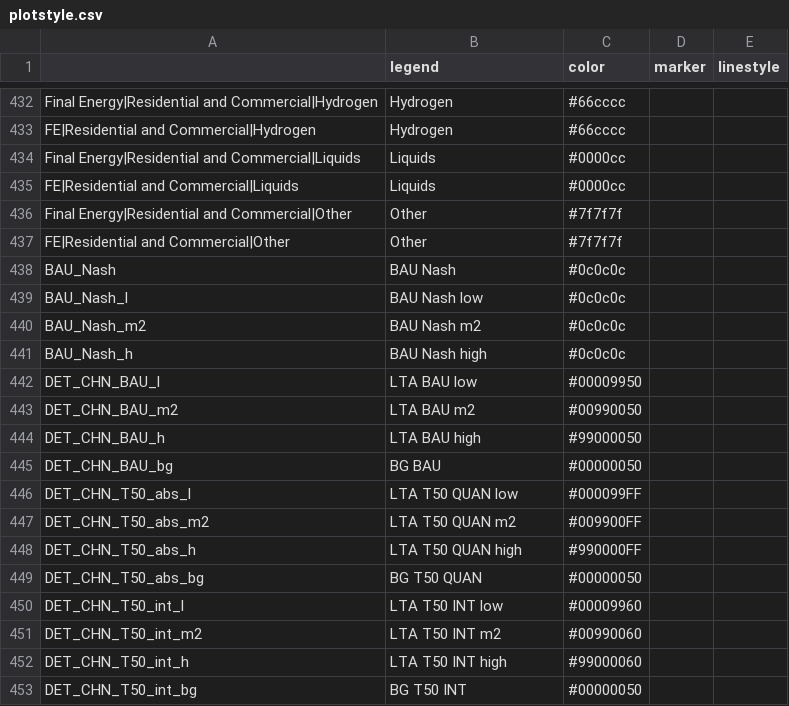
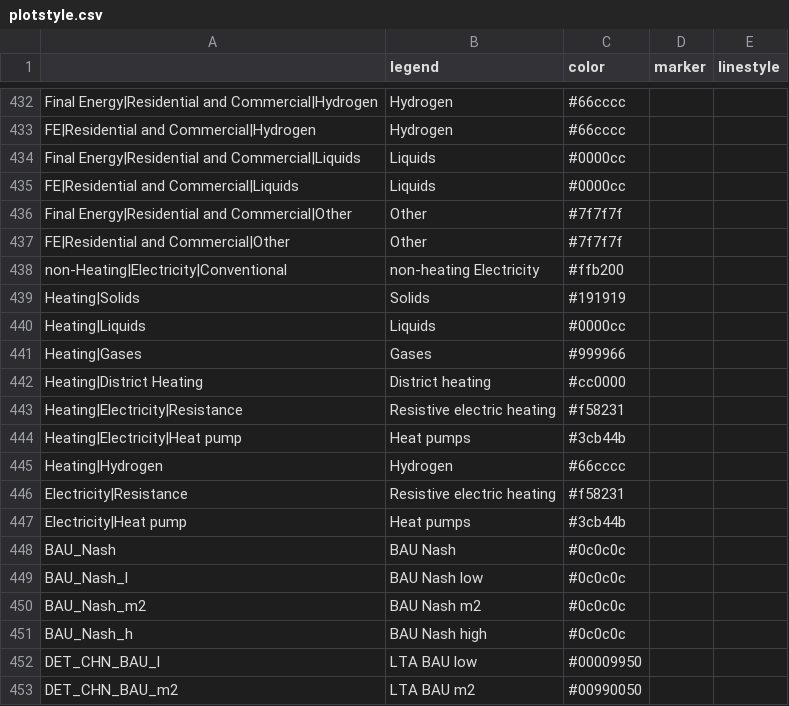
Before and after one commit to pik-piam/mip, a CSV file: inst/extdata/plotstyle.csv, drawn as a sheet; only a part is shown, gaps mark what is left out; the shorter side is filled out with more unchanged rows; the diff names each change by its address in the sheet, - before the commit and + after, or states it on an @@ line.

```diff
--- a/inst/extdata/plotstyle.csv
+++ b/inst/extdata/plotstyle.csv
+row 438: non-Heating|Electricity|Conventional | non-heating Electricity | #ffb200
+row 439: Heating|Solids | Solids | #191919
+row 440: Heating|Liquids | Liquids | #0000cc
+row 441: Heating|Gases | Gases | #999966
+row 442: Heating|District Heating | District heating | #cc0000
+row 443: Heating|Electricity|Resistance | Resistive electric heating | #f58231
+row 444: Heating|Electricity|Heat pump | Heat pumps | #3cb44b
+row 445: Heating|Hydrogen | Hydrogen | #66cccc
+row 446: Electricity|Resistance | Resistive electric heating | #f58231
+row 447: Electricity|Heat pump | Heat pumps | #3cb44b
```
Also changed, not shown: 7 other files.
